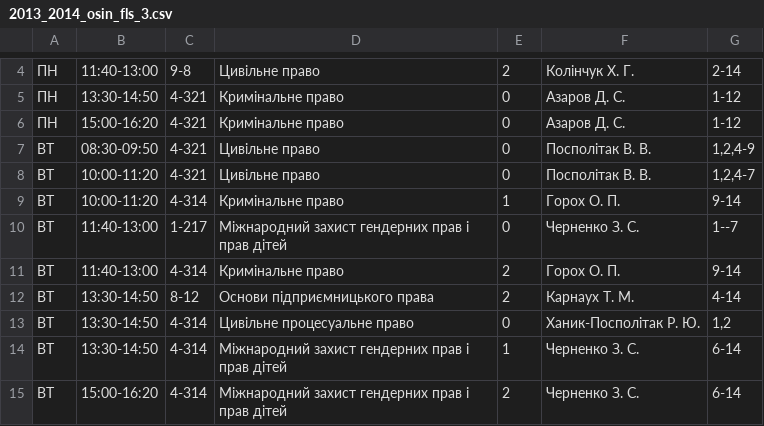
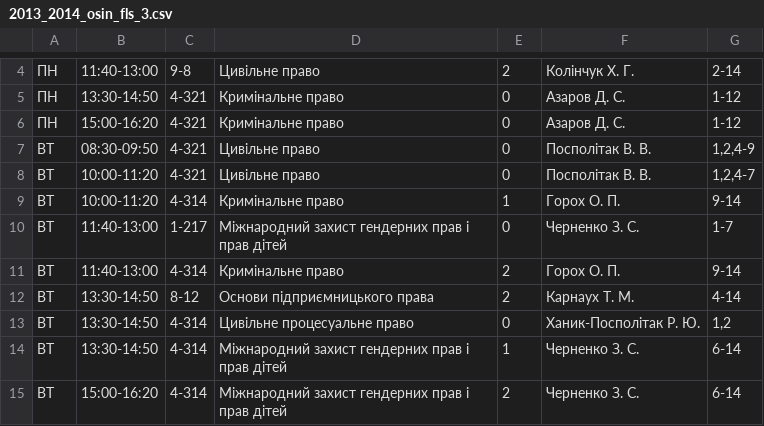
Before and after one commit to troyand/timetable_jan, a CSV file: timetable/unified_docs/2013_2014_osin_fls_3.csv, drawn as a sheet; only a part is shown, gaps mark what is left out.

Commit message:
week typos

```diff
--- a/timetable/unified_docs/2013_2014_osin_fls_3.csv
+++ b/timetable/unified_docs/2013_2014_osin_fls_3.csv
@@ -9,3 +9,3 @@
 "ВТ","10:00-11:20","4-314","Кримінальне право","1","Горох О. П. ","9-14"
-"ВТ","11:40-13:00","1-217","Міжнародний захист гендерних прав і прав дітей","0","Черненко З. С. ","1--7"
+"ВТ","11:40-13:00","1-217","Міжнародний захист гендерних прав і прав дітей","0","Черненко З. С. ","1-7"
 "ВТ","11:40-13:00","4-314","Кримінальне право","2","Горох О. П. ","9-14"
```
